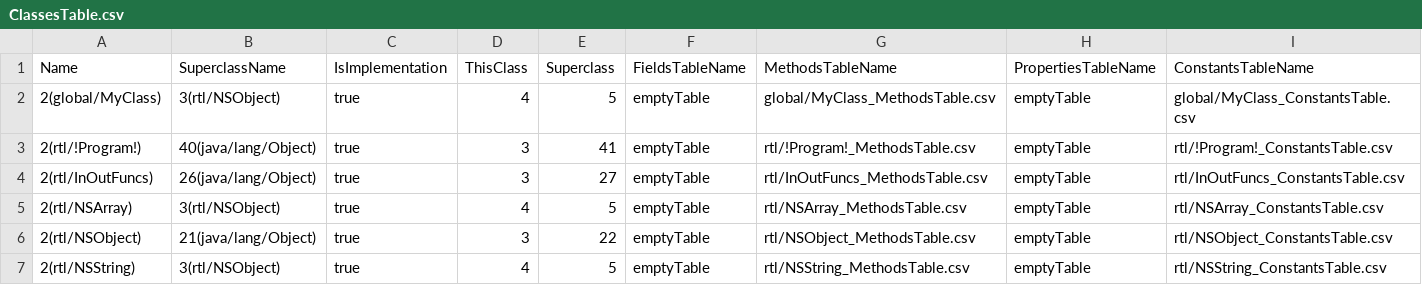
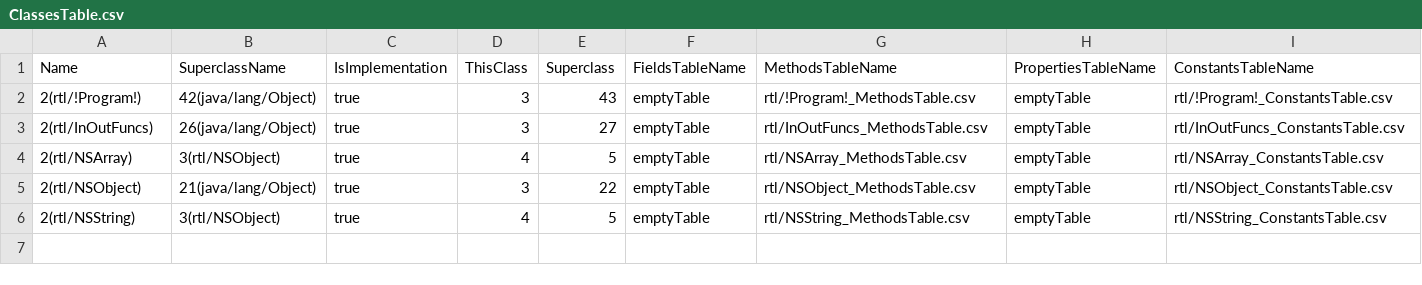
Before and after one commit to Flipty148/objective_c_compiler, a CSV file: project_for_lex.yy.c/out/tables/ClassesTable.csv, drawn as a sheet.

```diff
--- a/project_for_lex.yy.c/out/tables/ClassesTable.csv
+++ b/project_for_lex.yy.c/out/tables/ClassesTable.csv
@@ -1,4 +1,3 @@
 Name|SuperclassName|IsImplementation|ThisClass|Superclass|FieldsTableName|MethodsTableName|PropertiesTableName|ConstantsTableName
-2(global/MyClass)|3(rtl/NSObject)|true|4|5|emptyTable|global/MyClass_MethodsTable.csv|emptyTable|global/MyClass_ConstantsTable.csv
-2(rtl/!Program!)|40(java/lang/Object)|true|3|41|emptyTable|rtl/!Program!_MethodsTable.csv|emptyTable|rtl/!Program!_ConstantsTable.csv
+2(rtl/!Program!)|42(java/lang/Object)|true|3|43|emptyTable|rtl/!Program!_MethodsTable.csv|emptyTable|rtl/!Program!_ConstantsTable.csv
 2(rtl/InOutFuncs)|26(java/lang/Object)|true|3|27|emptyTable|rtl/InOutFuncs_MethodsTable.csv|emptyTable|rtl/InOutFuncs_ConstantsTable.csv
```
Also changed, not shown: project_for_lex.yy.c/out/tables/rtl_!Program!_ConstantsTable.csv, project_for_lex.yy.c/out/tables/rtl_!Program!_MethodsTable.csv, 12 other files.
